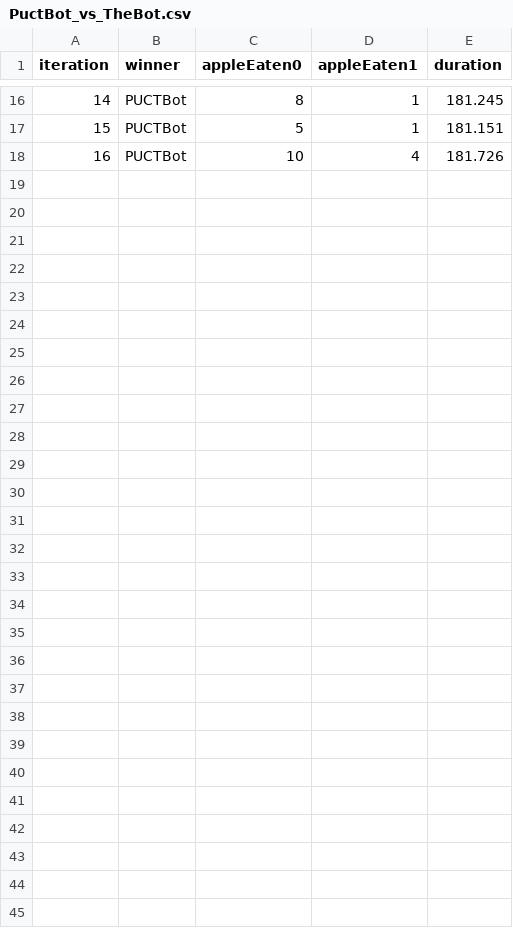
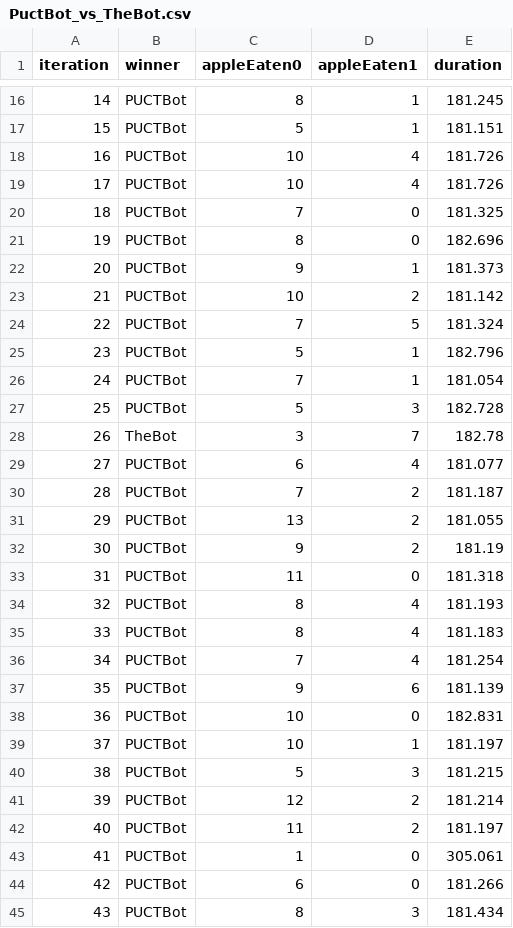
Before and after one commit to rkthomps/MCTSSnake, a CSV file: analysis/PuctBot_vs_TheBot.csv, drawn as a sheet; only a part is shown, gaps mark what is left out.

```diff
--- a/analysis/PuctBot_vs_TheBot.csv
+++ b/analysis/PuctBot_vs_TheBot.csv
@@ -18 +18,28 @@ iteration,winner,appleEaten0,appleEaten1,duration
 16,PUCTBot,10,4,181.726
+17,PUCTBot,10,4,181.726
+18,PUCTBot,7,0,181.325
+19,PUCTBot,8,0,182.696
+20,PUCTBot,9,1,181.373
+21,PUCTBot,10,2,181.142
+22,PUCTBot,7,5,181.324
+23,PUCTBot,5,1,182.796
+24,PUCTBot,7,1,181.054
+25,PUCTBot,5,3,182.728
+26,TheBot,3,7,182.78
+27,PUCTBot,6,4,181.077
+28,PUCTBot,7,2,181.187
+29,PUCTBot,13,2,181.055
+30,PUCTBot,9,2,181.19
+31,PUCTBot,11,0,181.318
+32,PUCTBot,8,4,181.193
+33,PUCTBot,8,4,181.183
+34,PUCTBot,7,4,181.254
+35,PUCTBot,9,6,181.139
+36,PUCTBot,10,0,182.831
+37,PUCTBot,10,1,181.197
+38,PUCTBot,5,3,181.215
+39,PUCTBot,12,2,181.214
+40,PUCTBot,11,2,181.197
+41,PUCTBot,1,0,305.061
+42,PUCTBot,6,0,181.266
+43,PUCTBot,8,3,181.434
```
Also changed, not shown: analysis/AdderBoaCobra_vs_TheBot.csv, analysis/PuctBot_vs_RolloutBot.csv, 3 other files.
